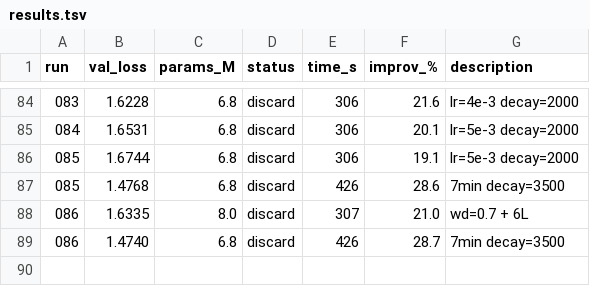
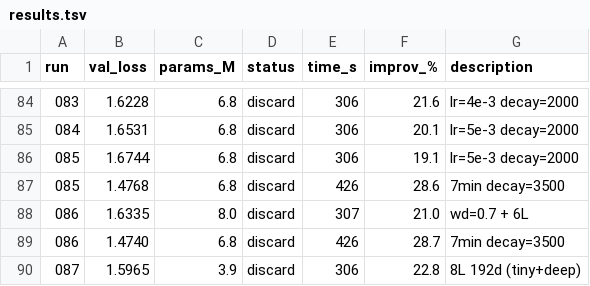
Before and after one commit to nipunbatra/autoresearch, a TSV file: results.tsv, drawn as a sheet; only a part is shown, gaps mark what is left out.

Commit message:
exp 087: 8L 192d (tiny+deep) (val=1.5965, 22.8%)

```diff
--- a/results.tsv
+++ b/results.tsv
@@ -89 +89,2 @@ run	val_loss	params_M	status	time_s	improv_%	description
 086	1.4740	6.8	discard	426	28.7	7min decay=3500
+087	1.5965	3.9	discard	306	22.8	8L 192d (tiny+deep)
```
Also changed, not shown: 2 other files.
